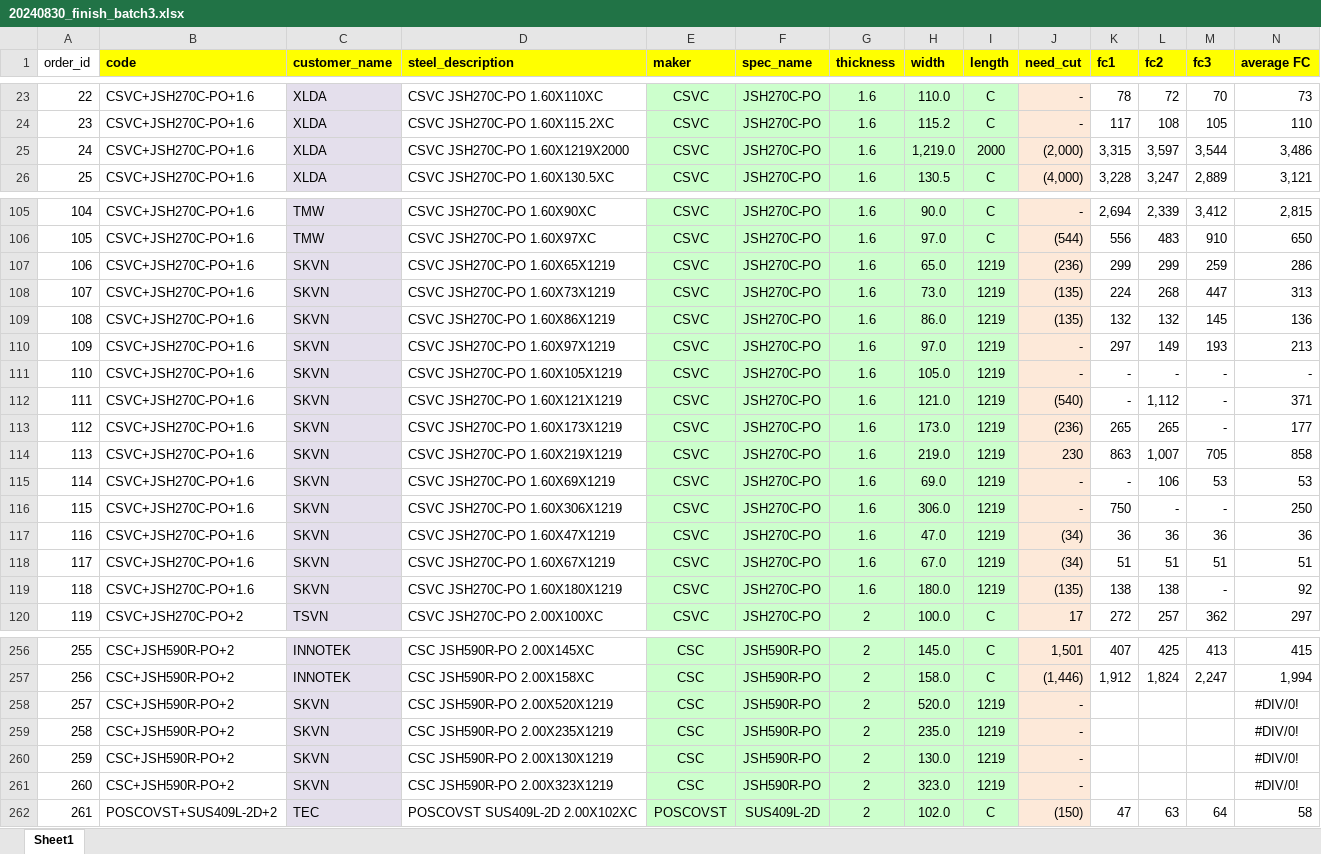
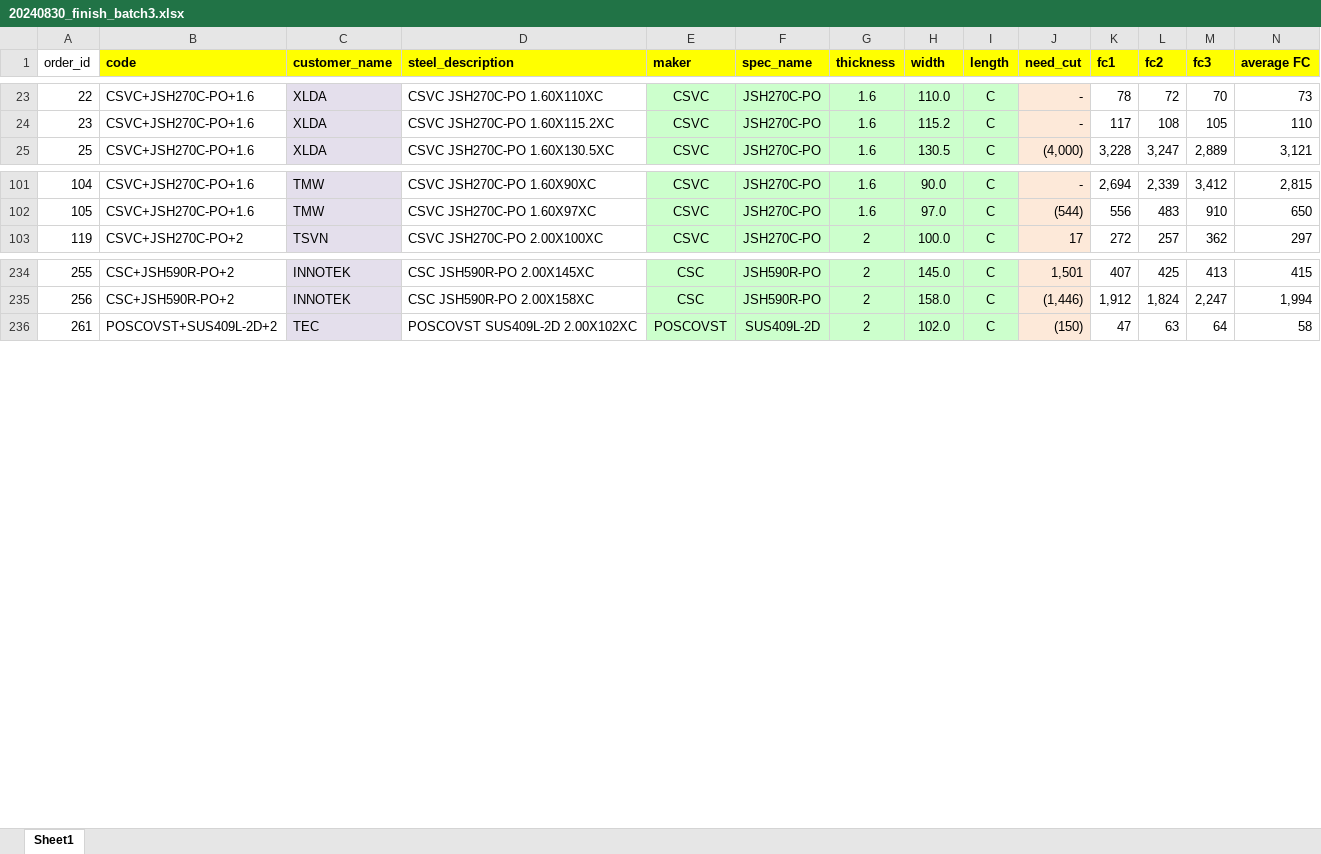
Before and after one commit to non-ceterisparibus/test_cutting_stock_optima, an Excel workbook: scr/data/20240830_finish_batch3.xlsx, sheet Sheet1, drawn as a sheet; only a part is shown, gaps mark what is left out; values as stored, in another font and other column widths than the file's, no borders; conditional formats not drawn; rows hold the shown columns only; the diff covers the shown part only; the diff names each change by its address in the sheet, - before the commit and + after, or states it on an @@ line.

```diff
--- a/scr/data/20240830_finish_batch3.xlsx (sheet Sheet1)
+++ b/scr/data/20240830_finish_batch3.xlsx (sheet Sheet1)
-row 25: 24 | CSVC+JSH270C-PO+1.6 | XLDA | CSVC JSH270C-PO 1.60X1219X2000 | CSVC | JSH270C-PO | 1.6 | 1,219.0 | 2000 | (2,000) | 3,315 | 3,597 | 3,544 | 3,486
-row 107: 106 | CSVC+JSH270C-PO+1.6 | SKVN | CSVC JSH270C-PO 1.60X65X1219 | CSVC | JSH270C-PO | 1.6 | 65.0 | 1219 | (236) | 299 | 299 | 259 | 286
-row 108: 107 | CSVC+JSH270C-PO+1.6 | SKVN | CSVC JSH270C-PO 1.60X73X1219 | CSVC | JSH270C-PO | 1.6 | 73.0 | 1219 | (135) | 224 | 268 | 447 | 313
-row 109: 108 | CSVC+JSH270C-PO+1.6 | SKVN | CSVC JSH270C-PO 1.60X86X1219 | CSVC | JSH270C-PO | 1.6 | 86.0 | 1219 | (135) | 132 | 132 | 145 | 136
-row 110: 109 | CSVC+JSH270C-PO+1.6 | SKVN | CSVC JSH270C-PO 1.60X97X1219 | CSVC | JSH270C-PO | 1.6 | 97.0 | 1219 | - | 297 | 149 | 193 | 213
-row 111: 110 | CSVC+JSH270C-PO+1.6 | SKVN | CSVC JSH270C-PO 1.60X105X1219 | CSVC | JSH270C-PO | 1.6 | 105.0 | 1219 | - | - | - | - | -
-row 112: 111 | CSVC+JSH270C-PO+1.6 | SKVN | CSVC JSH270C-PO 1.60X121X1219 | CSVC | JSH270C-PO | 1.6 | 121.0 | 1219 | (540) | - | 1,112 | - | 371
-row 113: 112 | CSVC+JSH270C-PO+1.6 | SKVN | CSVC JSH270C-PO 1.60X173X1219 | CSVC | JSH270C-PO | 1.6 | 173.0 | 1219 | (236) | 265 | 265 | - | 177
-row 114: 113 | CSVC+JSH270C-PO+1.6 | SKVN | CSVC JSH270C-PO 1.60X219X1219 | CSVC | JSH270C-PO | 1.6 | 219.0 | 1219 | 230 | 863 | 1,007 | 705 | 858
-row 115: 114 | CSVC+JSH270C-PO+1.6 | SKVN | CSVC JSH270C-PO 1.60X69X1219 | CSVC | JSH270C-PO | 1.6 | 69.0 | 1219 | - | - | 106 | 53 | 53
-row 116: 115 | CSVC+JSH270C-PO+1.6 | SKVN | CSVC JSH270C-PO 1.60X306X1219 | CSVC | JSH270C-PO | 1.6 | 306.0 | 1219 | - | 750 | - | - | 250
-row 117: 116 | CSVC+JSH270C-PO+1.6 | SKVN | CSVC JSH270C-PO 1.60X47X1219 | CSVC | JSH270C-PO | 1.6 | 47.0 | 1219 | (34) | 36 | 36 | 36 | 36
-row 118: 117 | CSVC+JSH270C-PO+1.6 | SKVN | CSVC JSH270C-PO 1.60X67X1219 | CSVC | JSH270C-PO | 1.6 | 67.0 | 1219 | (34) | 51 | 51 | 51 | 51
-row 119: 118 | CSVC+JSH270C-PO+1.6 | SKVN | CSVC JSH270C-PO 1.60X180X1219 | CSVC | JSH270C-PO | 1.6 | 180.0 | 1219 | (135) | 138 | 138 | - | 92
-row 258: 257 | CSC+JSH590R-PO+2 | SKVN | CSC JSH590R-PO 2.00X520X1219 | CSC | JSH590R-PO | 2 | 520.0 | 1219 | - |  |  |  | #DIV/0!
-row 259: 258 | CSC+JSH590R-PO+2 | SKVN | CSC JSH590R-PO 2.00X235X1219 | CSC | JSH590R-PO | 2 | 235.0 | 1219 | - |  |  |  | #DIV/0!
-row 260: 259 | CSC+JSH590R-PO+2 | SKVN | CSC JSH590R-PO 2.00X130X1219 | CSC | JSH590R-PO | 2 | 130.0 | 1219 | - |  |  |  | #DIV/0!
-row 261: 260 | CSC+JSH590R-PO+2 | SKVN | CSC JSH590R-PO 2.00X323X1219 | CSC | JSH590R-PO | 2 | 323.0 | 1219 | - |  |  |  | #DIV/0!
```
Also changed, not shown: 66 removed rows, 332 edited cells and cell formats elsewhere in this sheet, formulas that keep their value.
